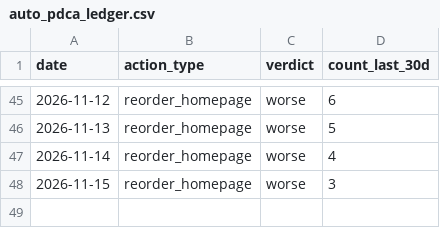
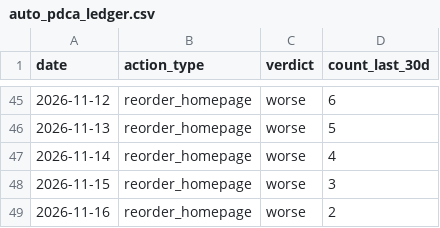
Before and after one commit to kiy-art/ddd, a CSV file: docs/knowledge/auto_pdca_ledger.csv, drawn as a sheet; only a part is shown, gaps mark what is left out.

```diff
--- a/docs/knowledge/auto_pdca_ledger.csv
+++ b/docs/knowledge/auto_pdca_ledger.csv
@@ -48 +48,2 @@ date,action_type,verdict,count_last_30d
 2026-11-15,reorder_homepage,worse,3
+2026-11-16,reorder_homepage,worse,2
```
Also changed, not shown: docs/knowledge/kpi_ledger.csv, docs/knowledge/market_ledger.csv, 2 other files.
